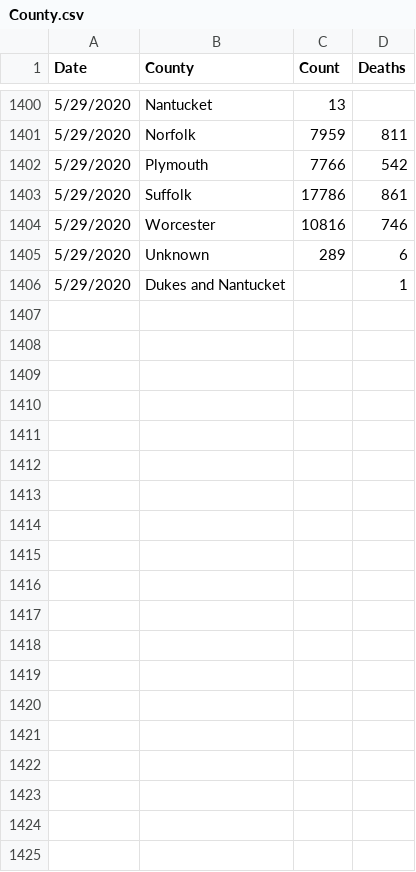
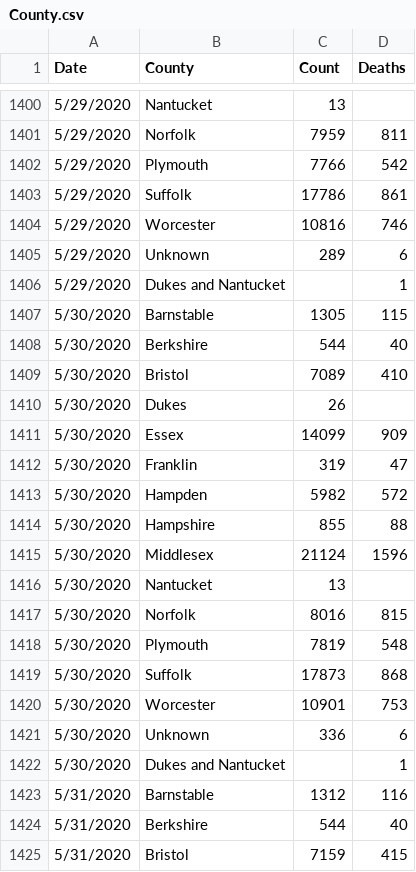
Before and after one commit to mjleahy/mass-dph-data, a CSV file: data/County.csv, drawn as a sheet; only a part is shown, gaps mark what is left out; the diff covers the shown part only.

Commit message:
31 May Data

```diff
--- a/data/County.csv
+++ b/data/County.csv
@@ -1406 +1406,20 @@ Date,County,Count,Deaths
 5/29/2020,Dukes and Nantucket,,1
+5/30/2020,Barnstable,1305,115
+5/30/2020,Berkshire,544,40
+5/30/2020,Bristol,7089,410
+5/30/2020,Dukes,26,
+5/30/2020,Essex,14099,909
+5/30/2020,Franklin,319,47
+5/30/2020,Hampden,5982,572
+5/30/2020,Hampshire,855,88
+5/30/2020,Middlesex,21124,1596
+5/30/2020,Nantucket,13,
+5/30/2020,Norfolk,8016,815
+5/30/2020,Plymouth,7819,548
+5/30/2020,Suffolk,17873,868
+5/30/2020,Worcester,10901,753
+5/30/2020,Unknown,336,6
+5/30/2020,Dukes and Nantucket,,1
+5/31/2020,Barnstable,1312,116
+5/31/2020,Berkshire,544,40
+5/31/2020,Bristol,7159,415
```
Also changed, not shown: 13 added rows elsewhere in this file, data/Age.csv, data/Cases.csv, 11 other files.
